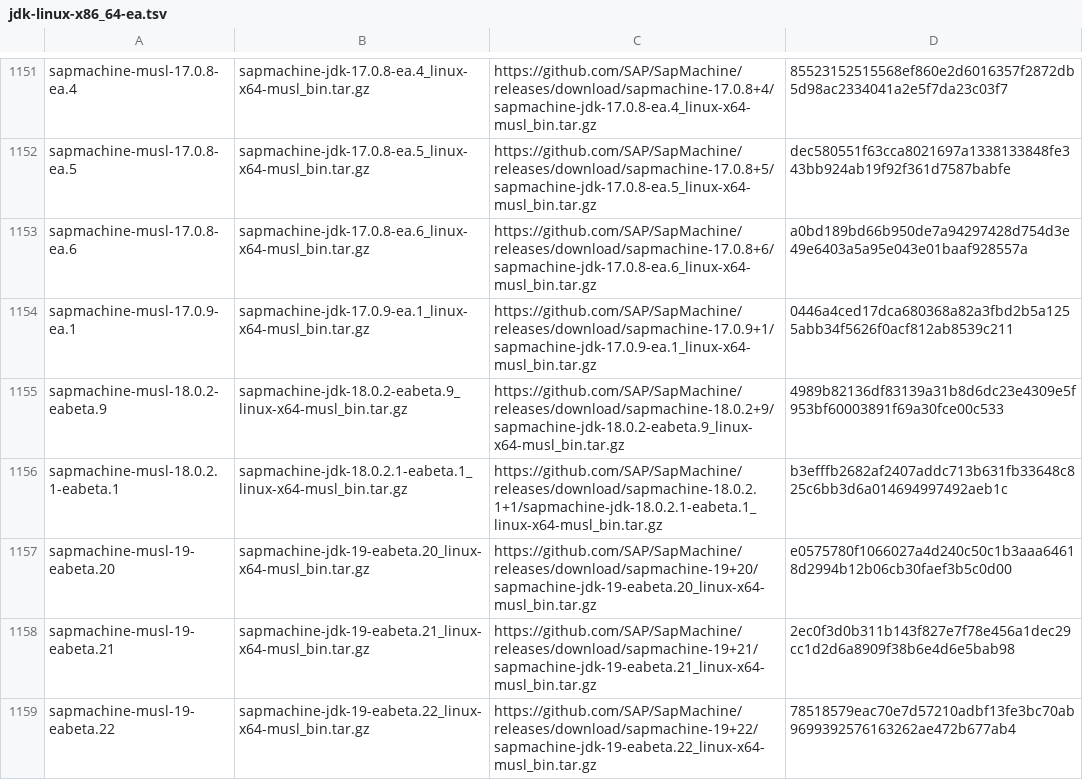
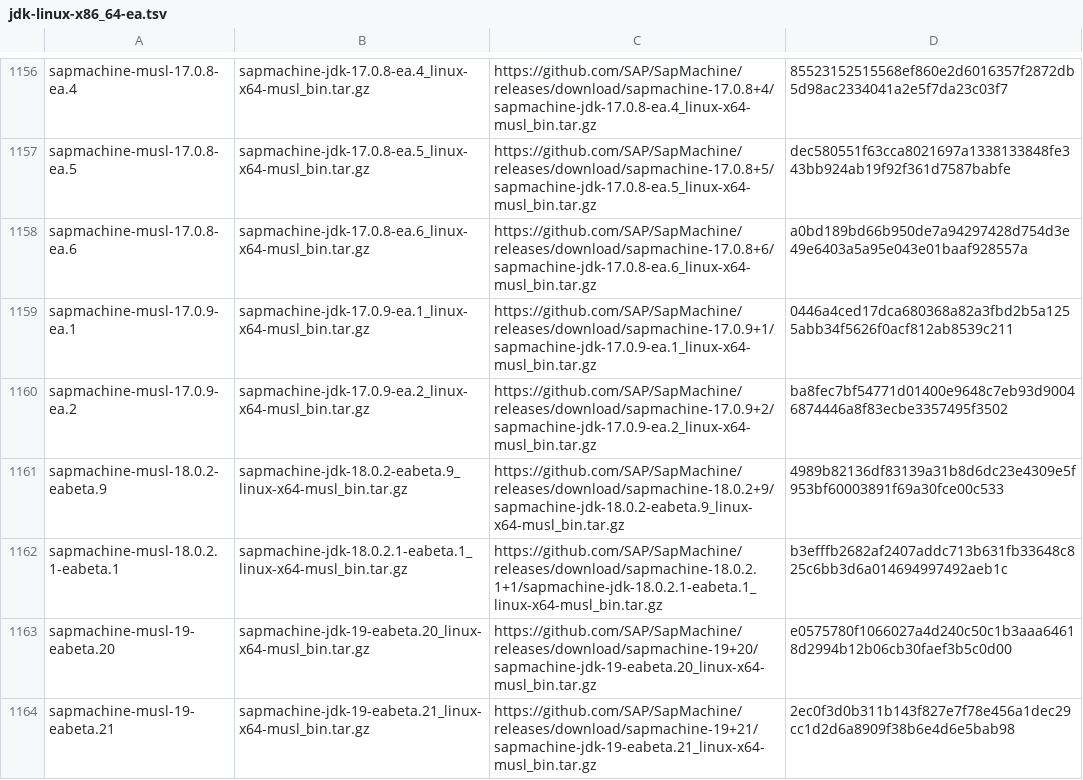
Before and after one commit to mise-plugins/rtx-java, a TSV file: data/jdk-linux-x86_64-ea.tsv, drawn as a sheet; only a part is shown, gaps mark what is left out; the shorter side is filled out with more unchanged rows; the diff covers the shown part only; the diff names each change by its address in the sheet, - before the commit and + after, or states it on an @@ line.

Commit message:
Update Java release data

```diff
--- a/data/jdk-linux-x86_64-ea.tsv
+++ b/data/jdk-linux-x86_64-ea.tsv
+row 1160: sapmachine-musl-17.0.9-ea.2 | sapmachine-jdk-17.0.9-ea.2_linux-x64-musl_bin.tar.gz | https://github.com/SAP/SapMachine/releases/download/sapmachine-17.0.9+2/sapmachine-jdk-17.0.9-ea.2_linux-x64-musl_bin.tar.gz | ba8fec7bf54771d01400e9648c7eb93d90046874446a8f83ecbe3357495f3502
```
Also changed, not shown: 5 added rows elsewhere in this file, data/jdk-linux-aarch64-all.tsv, data/jdk-linux-aarch64-ea.tsv, 9 other files.
